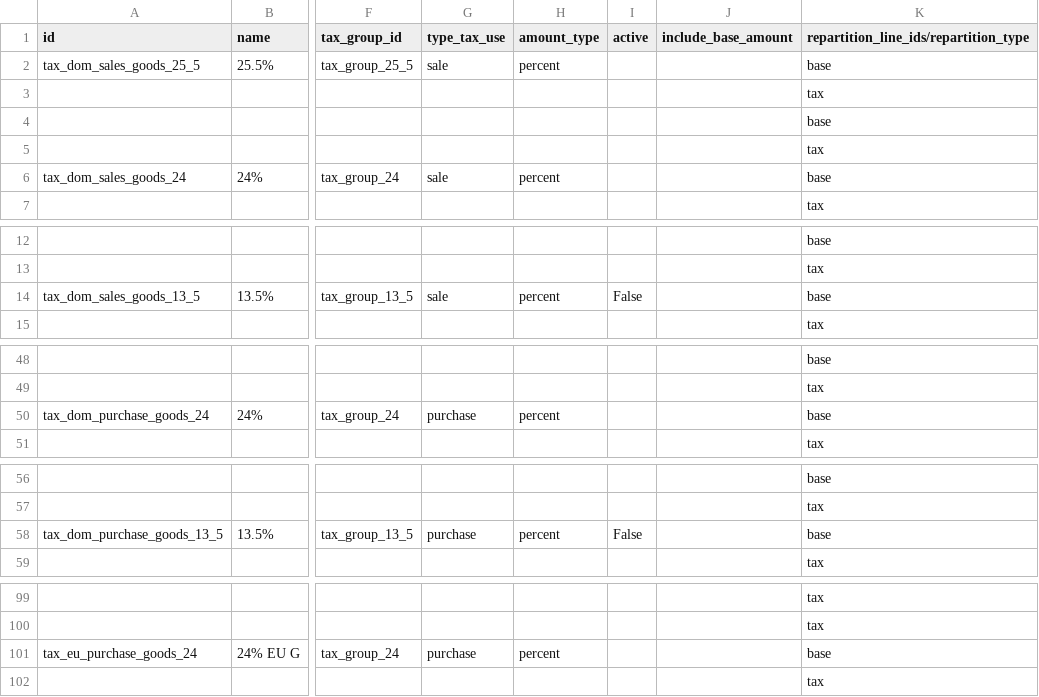
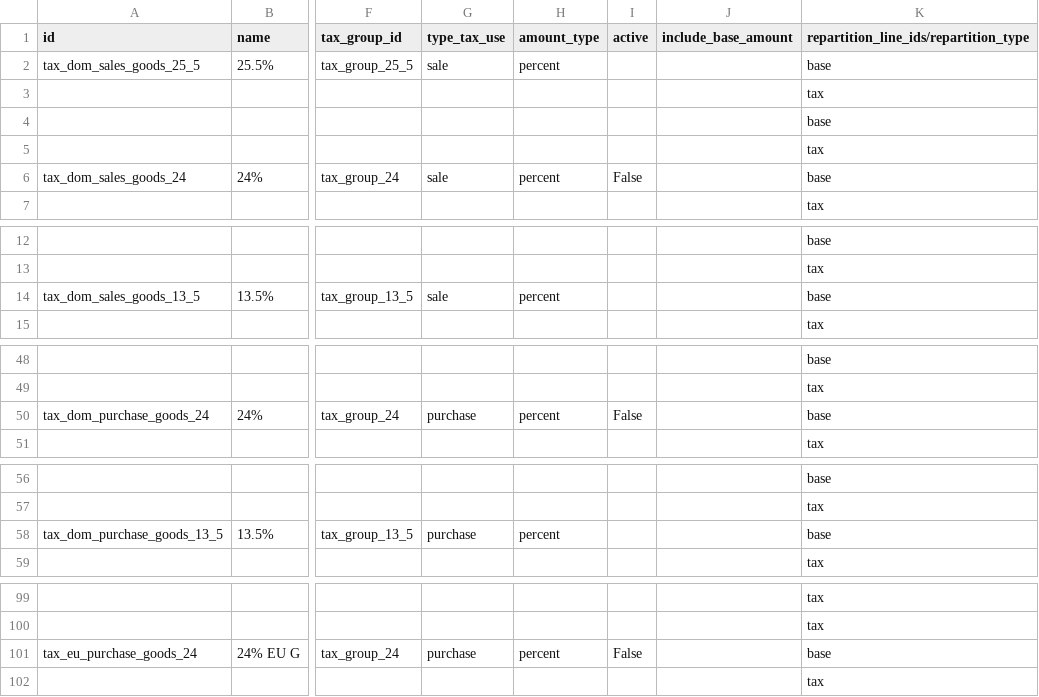
Before and after one commit to wangzhe120/odoo, a CSV file: addons/l10n_fi/data/template/account.tax-fi.csv, drawn as a sheet; only a part is shown, gaps mark what is left out; the diff covers the shown part only; the diff names each change by its address in the sheet, - before the commit and + after, or states it on an @@ line.

Commit message:
Set only 6 basic tax rates as active (25.5%, 13.5%, 0% for sales and purchase goods)

```diff
--- a/addons/l10n_fi/data/template/account.tax-fi.csv
+++ b/addons/l10n_fi/data/template/account.tax-fi.csv
-I6 (active): (empty)
+I6 (active): False
-I14 (active): False
+I14 (active): (empty)
-I50 (active): (empty)
+I50 (active): False
-I58 (active): False
+I58 (active): (empty)
-I101 (active): (empty)
+I101 (active): False
```
Also changed, not shown: 10 edited cells elsewhere in this file.
